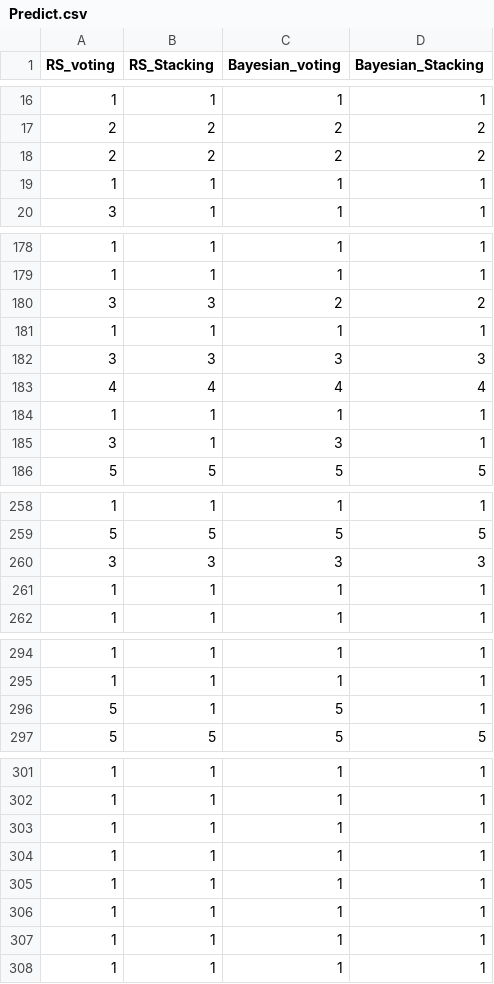
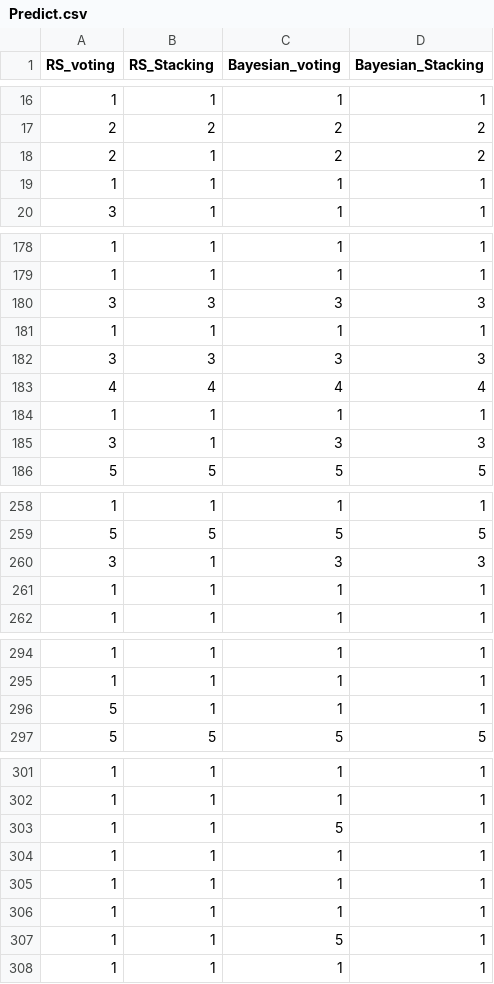
Before and after one commit to luckyspia/GAP, a CSV file: Machine_Learning/Predict.csv, drawn as a sheet; only a part is shown, gaps mark what is left out; the diff covers the shown part only.

```diff
--- a/Machine_Learning/Predict.csv
+++ b/Machine_Learning/Predict.csv
@@ -17,3 +17,3 @@ RS_voting,RS_Stacking,Bayesian_voting,Bayesian_Stacking
 2,2,2,2
-2,2,2,2
+2,1,2,2
 1,1,1,1
@@ -179,3 +179,3 @@ RS_voting,RS_Stacking,Bayesian_voting,Bayesian_Stacking
 1,1,1,1
-3,3,2,2
+3,3,3,3
 1,1,1,1
@@ -184,3 +184,3 @@ RS_voting,RS_Stacking,Bayesian_voting,Bayesian_Stacking
 1,1,1,1
-3,1,3,1
+3,1,3,3
 5,5,5,5
@@ -259,3 +259,3 @@ RS_voting,RS_Stacking,Bayesian_voting,Bayesian_Stacking
 5,5,5,5
-3,3,3,3
+3,1,3,3
 1,1,1,1
@@ -295,3 +295,3 @@ RS_voting,RS_Stacking,Bayesian_voting,Bayesian_Stacking
 1,1,1,1
-5,1,5,1
+5,1,1,1
 5,5,5,5
@@ -302,2 +302,3 @@ RS_voting,RS_Stacking,Bayesian_voting,Bayesian_Stacking
 1,1,1,1
+1,1,5,1
 1,1,1,1
@@ -305,4 +306,3 @@ RS_voting,RS_Stacking,Bayesian_voting,Bayesian_Stacking
 1,1,1,1
-1,1,1,1
-1,1,1,1
+1,1,5,1
 1,1,1,1
```
Also changed, not shown: 6 added rows, 7 removed rows, 13 moved rows and 23 edited cells elsewhere in this file, 5 other files.
